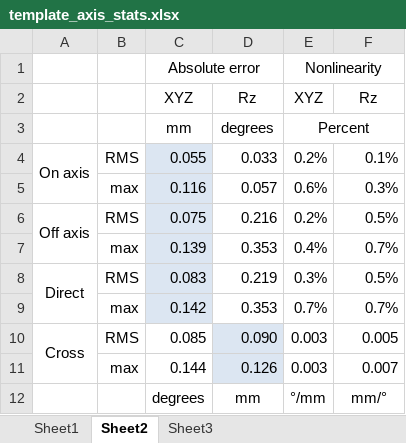
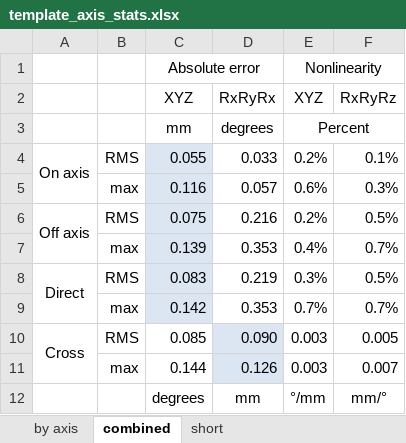
Before and after one commit to robmacl/ilemt, an Excel workbook: matlab/testing/template_axis_stats.xlsx, sheet combined, drawn as a sheet; values as stored, in another font and other column widths than the file's, no borders; the diff names each change by its address in the sheet, - before the commit and + after, or states it on an @@ line.

Commit message:
Add support for XYZ plot alone in perr_workspace_vol.m, and optional return value from print_calibration.m.

```diff
--- a/matlab/testing/template_axis_stats.xlsx (sheet combined)
+++ b/matlab/testing/template_axis_stats.xlsx (sheet combined)
-sheet tab: Sheet1
+sheet tab: by axis
-sheet tab: Sheet2
+sheet tab: combined
-sheet tab: Sheet3
+sheet tab: short
-D2: Rz
+D2: RxRyRx
-F2: Rz
+F2: RxRyRz
```
Also changed, not shown: sheet short, 3 other files.
